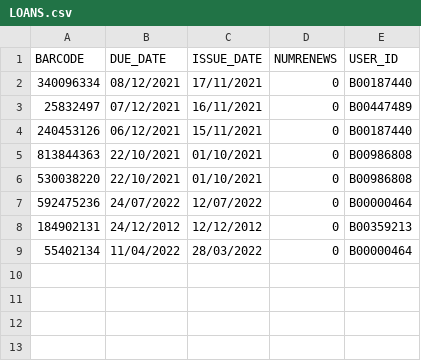
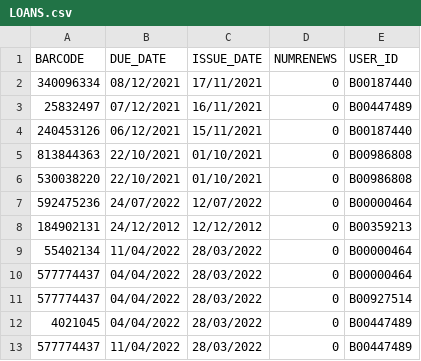
Before and after one commit to babou212/com102-library-system, a CSV file: src/main/java/LOANS.csv, drawn as a sheet; the diff names each change by its address in the sheet, - before the commit and + after, or states it on an @@ line.

Commit message:
Issue loan method working correctly now

```diff
--- a/src/main/java/LOANS.csv
+++ b/src/main/java/LOANS.csv
+row 10: 577774437 | 04/04/2022 | 28/03/2022 | 0 | B00000464
+row 11: 577774437 | 04/04/2022 | 28/03/2022 | 0 | B00927514
+row 12: 4021045 | 04/04/2022 | 28/03/2022 | 0 | B00447489
+row 13: 577774437 | 11/04/2022 | 28/03/2022 | 0 | B00447489
```
Also changed, not shown: 5 other files.
